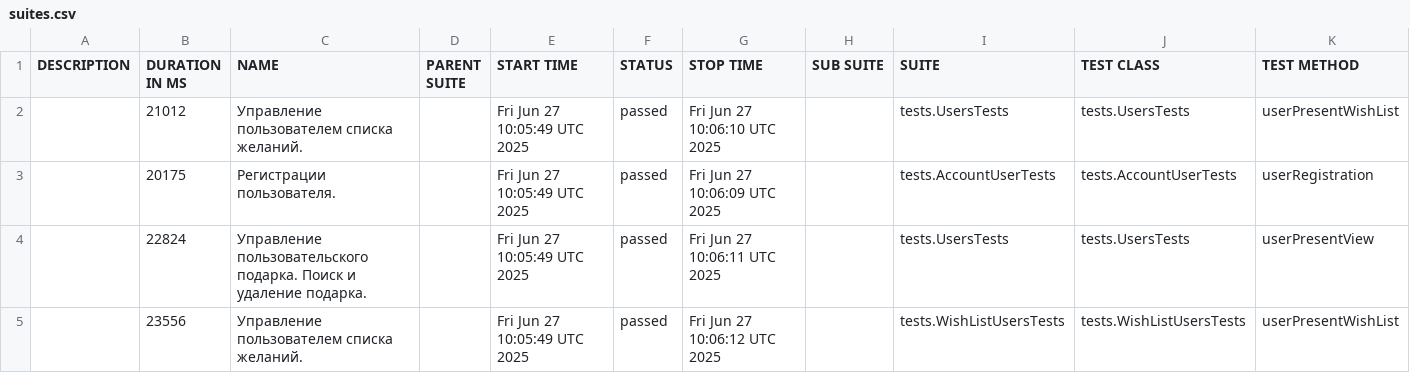
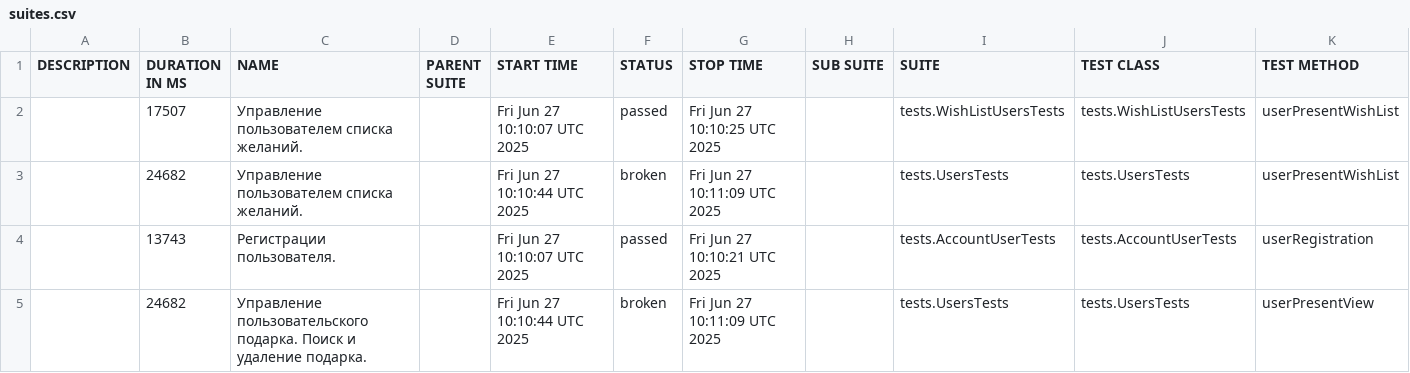
Before and after one commit to Aleksandr-kd/projectWorkGuice, a CSV file: data/suites.csv, drawn as a sheet.

```diff
--- a/data/suites.csv
+++ b/data/suites.csv
@@ -1,5 +1,5 @@
 "DESCRIPTION","DURATION IN MS","NAME","PARENT SUITE","START TIME","STATUS","STOP TIME","SUB SUITE","SUITE","TEST CLASS","TEST METHOD"
-"","21012","Управление пользователем списка желаний.","","Fri Jun 27 10:05:49 UTC 2025","passed","Fri Jun 27 10:06:10 UTC 2025","","tests.UsersTests","tests.UsersTests","userPresentWishList"
-"","20175","Регистрации пользователя.","","Fri Jun 27 10:05:49 UTC 2025","passed","Fri Jun 27 10:06:09 UTC 2025","","tests.AccountUserTests","tests.AccountUserTests","userRegistration"
-"","22824","Управление пользовательского подарка. Поиск и удаление подарка.","","Fri Jun 27 10:05:49 UTC 2025","passed","Fri Jun 27 10:06:11 UTC 2025","","tests.UsersTests","tests.UsersTests","userPresentView"
-"","23556","Управление пользователем списка желаний.","","Fri Jun 27 10:05:49 UTC 2025","passed","Fri Jun 27 10:06:12 UTC 2025","","tests.WishListUsersTests","tests.WishListUsersTests","userPresentWishList"
+"","17507","Управление пользователем списка желаний.","","Fri Jun 27 10:10:07 UTC 2025","passed","Fri Jun 27 10:10:25 UTC 2025","","tests.WishListUsersTests","tests.WishListUsersTests","userPresentWishList"
+"","24682","Управление пользователем списка желаний.","","Fri Jun 27 10:10:44 UTC 2025","broken","Fri Jun 27 10:11:09 UTC 2025","","tests.UsersTests","tests.UsersTests","userPresentWishList"
+"","13743","Регистрации пользователя.","","Fri Jun 27 10:10:07 UTC 2025","passed","Fri Jun 27 10:10:21 UTC 2025","","tests.AccountUserTests","tests.AccountUserTests","userRegistration"
+"","24682","Управление пользовательского подарка. Поиск и удаление подарка.","","Fri Jun 27 10:10:44 UTC 2025","broken","Fri Jun 27 10:11:09 UTC 2025","","tests.UsersTests","tests.UsersTests","userPresentView"
```
Also changed, not shown: 39 other files.
